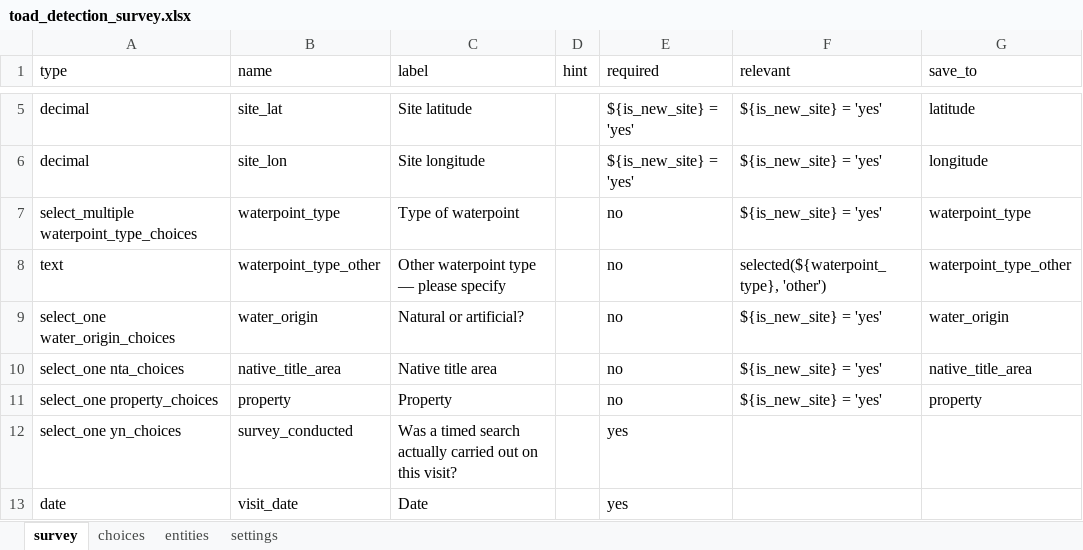
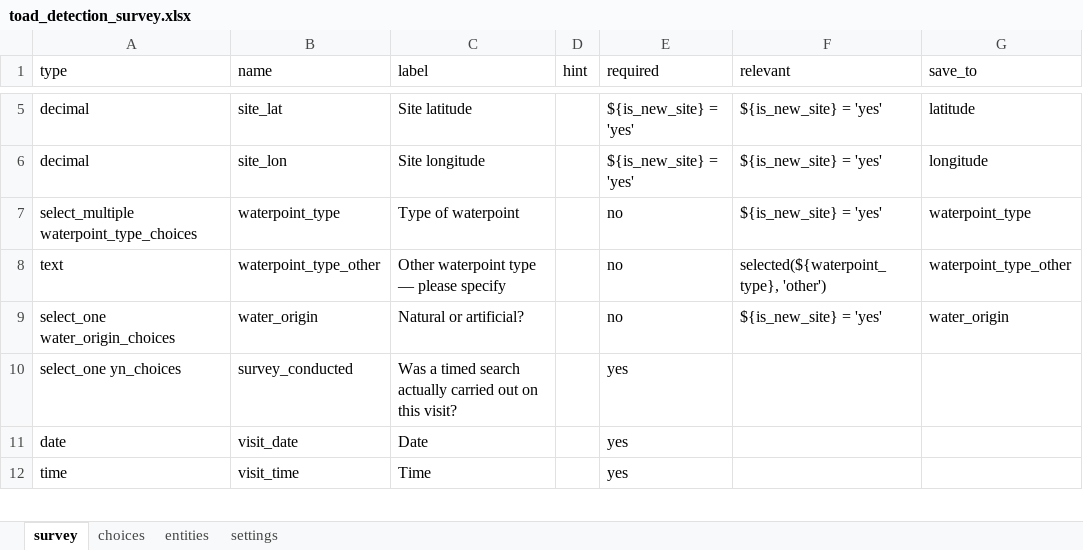
Before and after one commit to toad-containment-zone/toad-monitoring-app, an Excel workbook: toad_detection_survey.xlsx, sheet survey, drawn as a sheet; only a part is shown, gaps mark what is left out; the shorter side is filled out with more unchanged rows; values as stored, in another font and other column widths than the file's, no borders; the diff names each change by its address in the sheet, - before the commit and + after, or states it on an @@ line.

```diff
--- a/toad_detection_survey.xlsx (sheet survey)
+++ b/toad_detection_survey.xlsx (sheet survey)
-row 10: select_one nta_choices | native_title_area | Native title area |  | no | ${is_new_site} = 'yes' | native_title_area
-row 11: select_one property_choices | property | Property |  | no | ${is_new_site} = 'yes' | property
```
Also changed, not shown: sheet choices, 5 other files.
